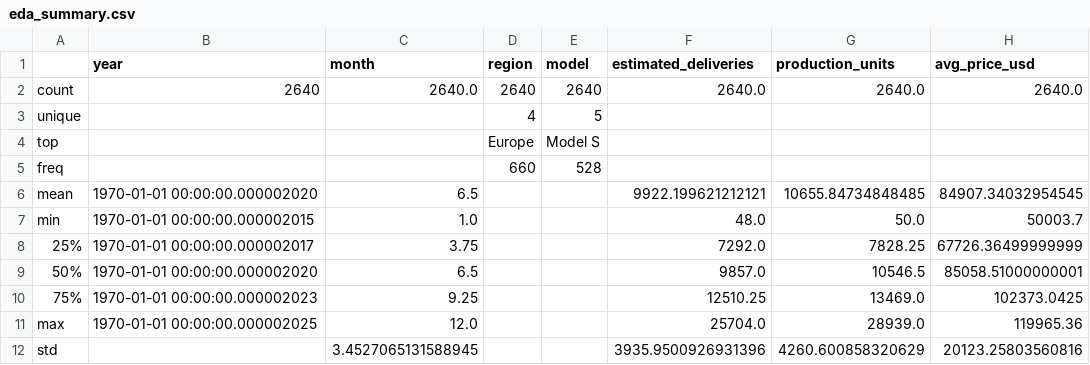
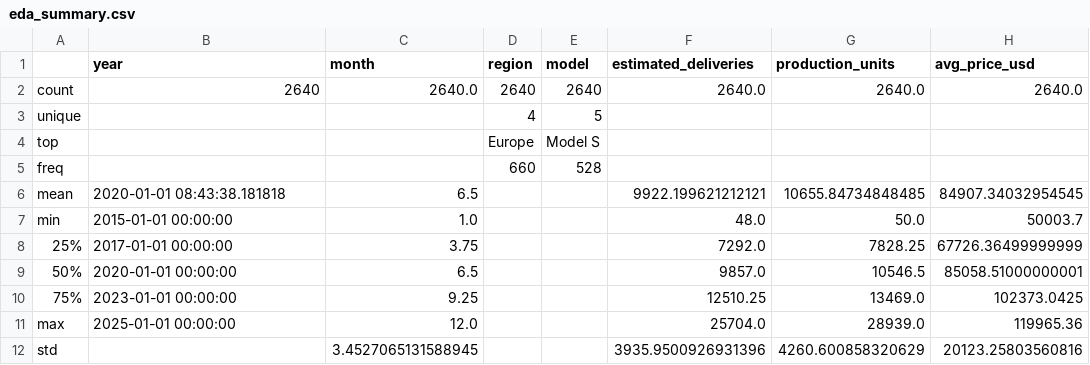
Before and after one commit to techbypradnya/celebal-internship, a CSV file: Week_02/Assignment/outputs/eda_summary.csv, drawn as a sheet; only a part is shown; the diff names each change by its address in the sheet, - before the commit and + after, or states it on an @@ line.

```diff
--- a/Week_02/Assignment/outputs/eda_summary.csv
+++ b/Week_02/Assignment/outputs/eda_summary.csv
-B6 (year): 1970-01-01 00:00:00.000002020
+B6 (year): 2020-01-01 08:43:38.181818
-B7 (year): 1970-01-01 00:00:00.000002015
+B7 (year): 2015-01-01 00:00:00
-B8 (year): 1970-01-01 00:00:00.000002017
+B8 (year): 2017-01-01 00:00:00
-B9 (year): 1970-01-01 00:00:00.000002020
+B9 (year): 2020-01-01 00:00:00
-B10 (year): 1970-01-01 00:00:00.000002023
+B10 (year): 2023-01-01 00:00:00
-B11 (year): 1970-01-01 00:00:00.000002025
+B11 (year): 2025-01-01 00:00:00
```
Also changed, not shown: Week_02/Assignment/outputs/feature_importance.csv, Week_02/Assignment/outputs/model_comparison.csv.
